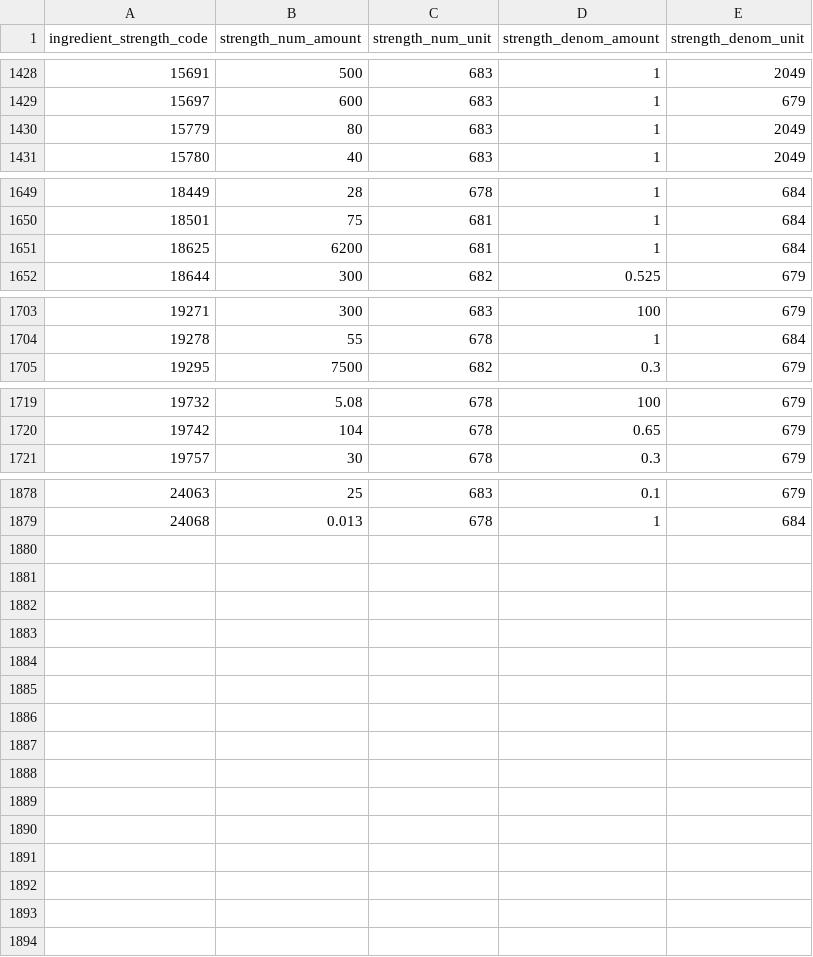
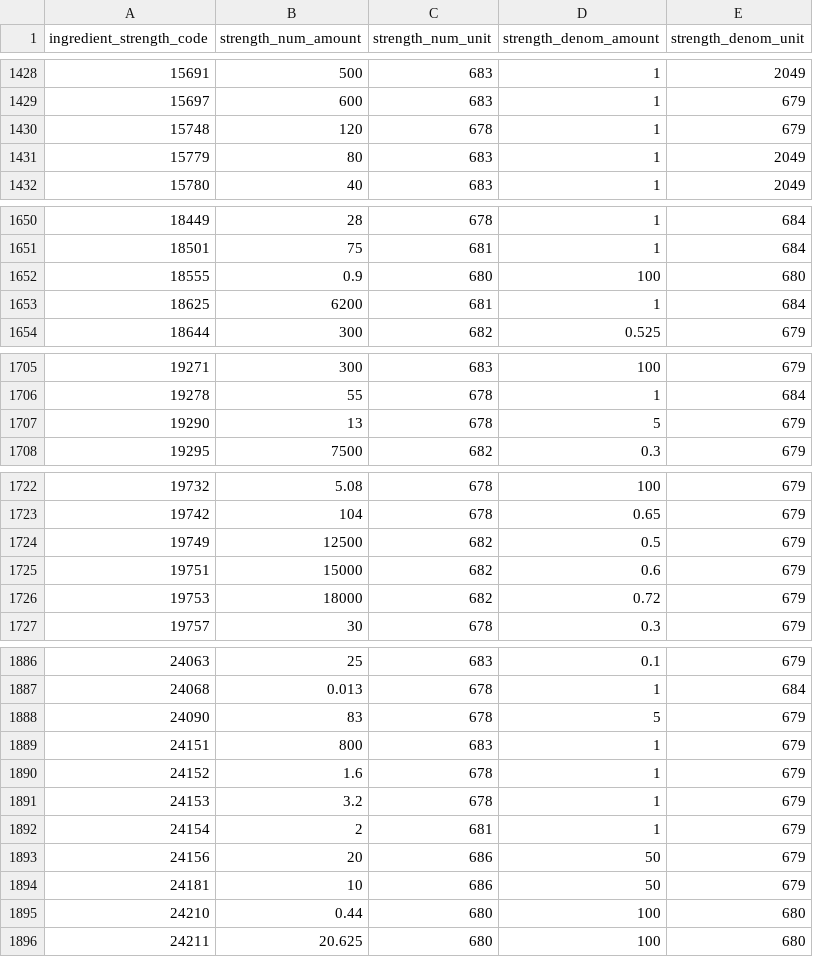
Before and after one commit to freemed/freemed, a CSV file: data/multum/ndc_ingredient_strength.csv, drawn as a sheet; only a part is shown, gaps mark what is left out; the diff covers the shown part only; the diff names each change by its address in the sheet, - before the commit and + after, or states it on an @@ line.

```diff
--- a/data/multum/ndc_ingredient_strength.csv
+++ b/data/multum/ndc_ingredient_strength.csv
+row 1430: 15748 | 120 | 678 | 1 | 679
+row 1652: 18555 | 0.9 | 680 | 100 | 680
+row 1707: 19290 | 13 | 678 | 5 | 679
+row 1724: 19749 | 12500 | 682 | 0.5 | 679
+row 1725: 19751 | 15000 | 682 | 0.6 | 679
+row 1726: 19753 | 18000 | 682 | 0.72 | 679
+row 1888: 24090 | 83 | 678 | 5 | 679
+row 1889: 24151 | 800 | 683 | 1 | 679
+row 1890: 24152 | 1.6 | 678 | 1 | 679
+row 1891: 24153 | 3.2 | 678 | 1 | 679
+row 1892: 24154 | 2 | 681 | 1 | 679
+row 1893: 24156 | 20 | 686 | 50 | 679
+row 1894: 24181 | 10 | 686 | 50 | 679
+row 1895: 24210 | 0.44 | 680 | 100 | 680
+row 1896: 24211 | 20.625 | 680 | 100 | 680
```
Also changed, not shown: 2 added rows elsewhere in this file, data/multum/multum_drug_id.csv, data/multum/multum_product_strength.csv, 10 other files.
